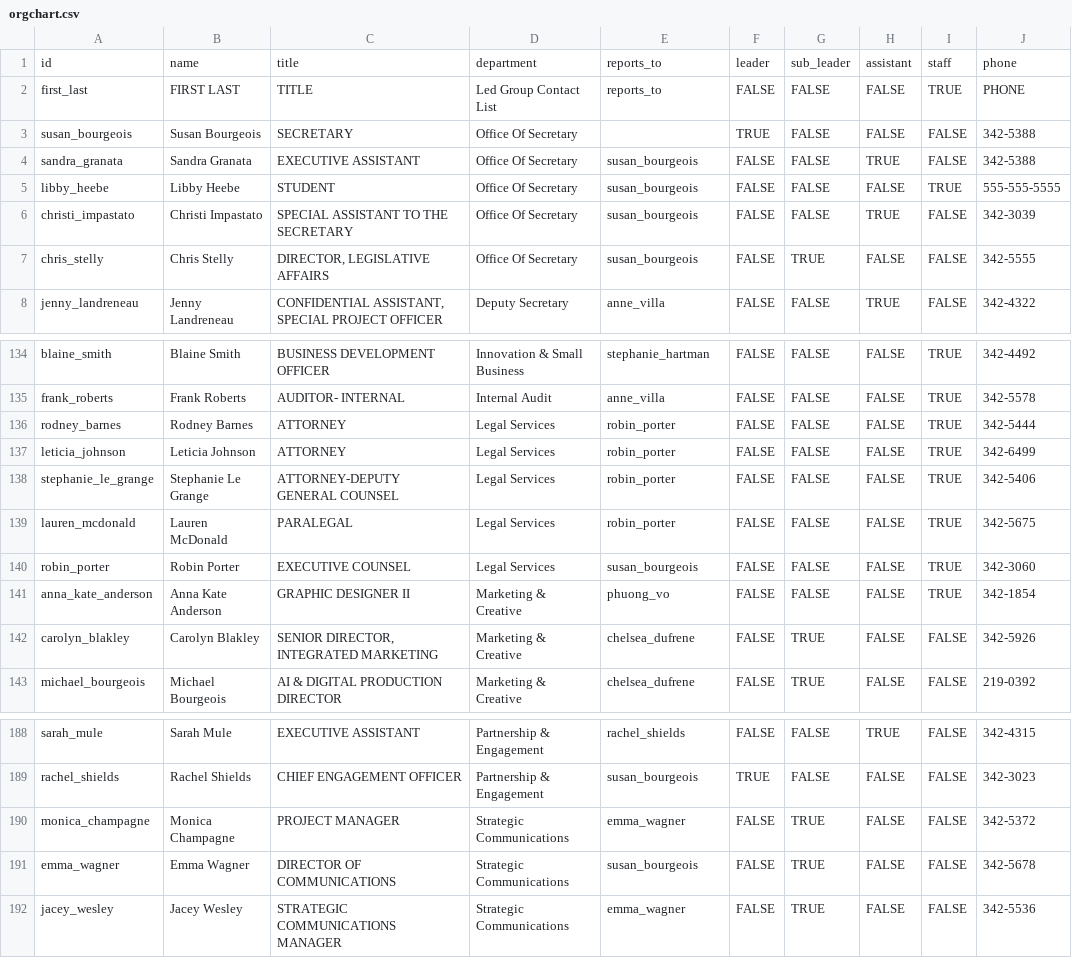
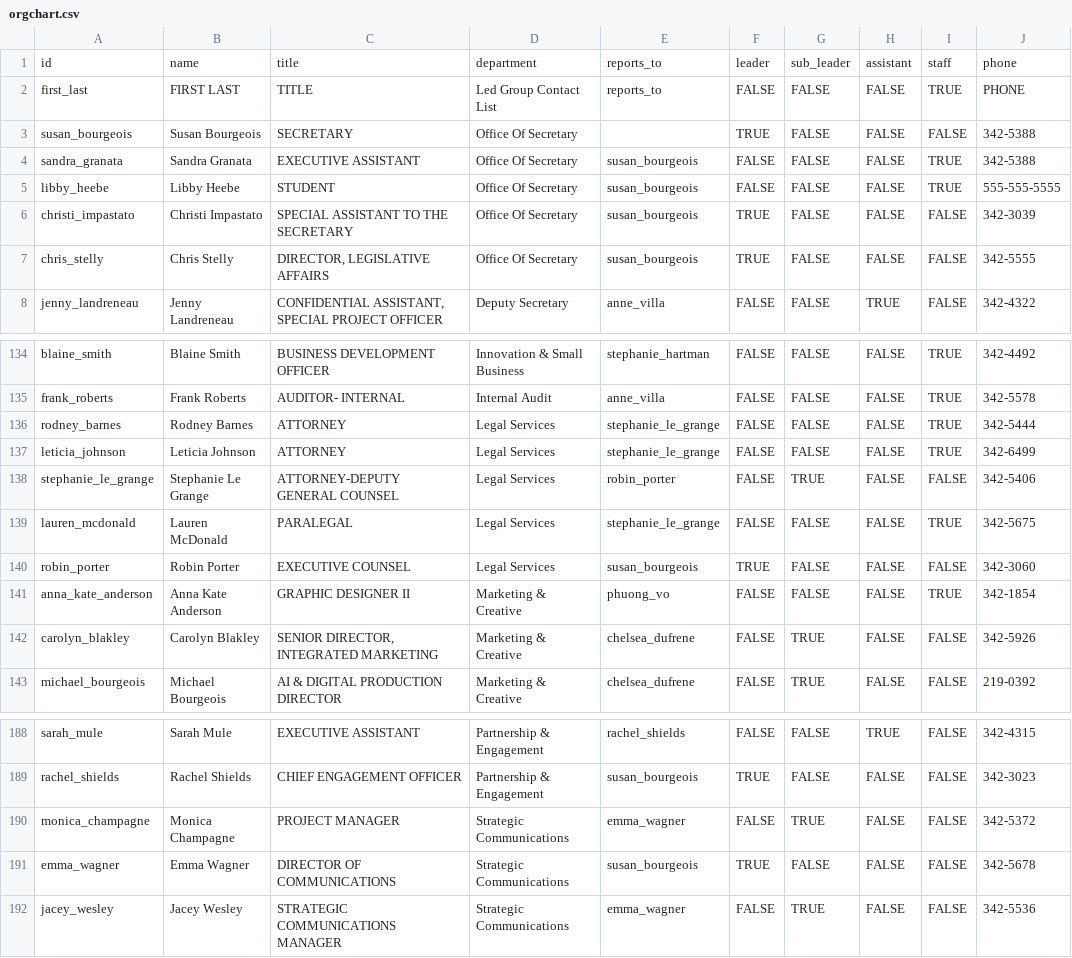
Before and after one commit to Louisiana-Economic-Development/orgchart, a CSV file: orgchart.csv, drawn as a sheet; only a part is shown, gaps mark what is left out; the diff names each change by its address in the sheet, - before the commit and + after, or states it on an @@ line.

```diff
--- a/orgchart.csv
+++ b/orgchart.csv
-H4: TRUE
+H4: FALSE
-I4: FALSE
+I4: TRUE
-F6:F7: FALSE
+F6:F7: TRUE
-H6: TRUE
+H6: FALSE
-G7: TRUE
+G7: FALSE
-E136:E137: robin_porter
+E136:E137: stephanie_le_grange
-G138: FALSE
+G138: TRUE
-I138: TRUE
+I138: FALSE
-E139: robin_porter
+E139: stephanie_le_grange
-F140: FALSE
+F140: TRUE
-I140: TRUE
+I140: FALSE
-F191: FALSE
+F191: TRUE
-G191: TRUE
+G191: FALSE
```
Also changed, not shown: 3 other files.
